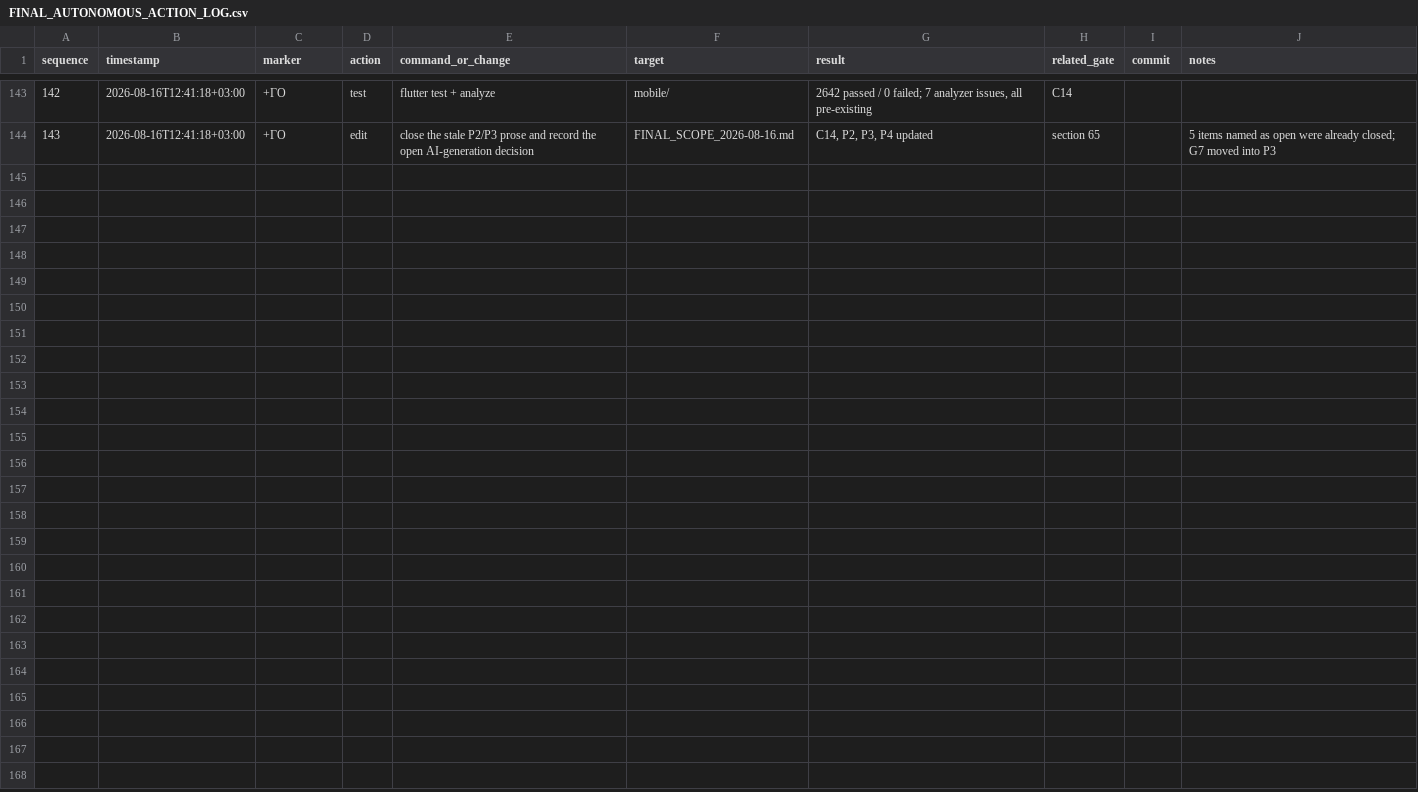
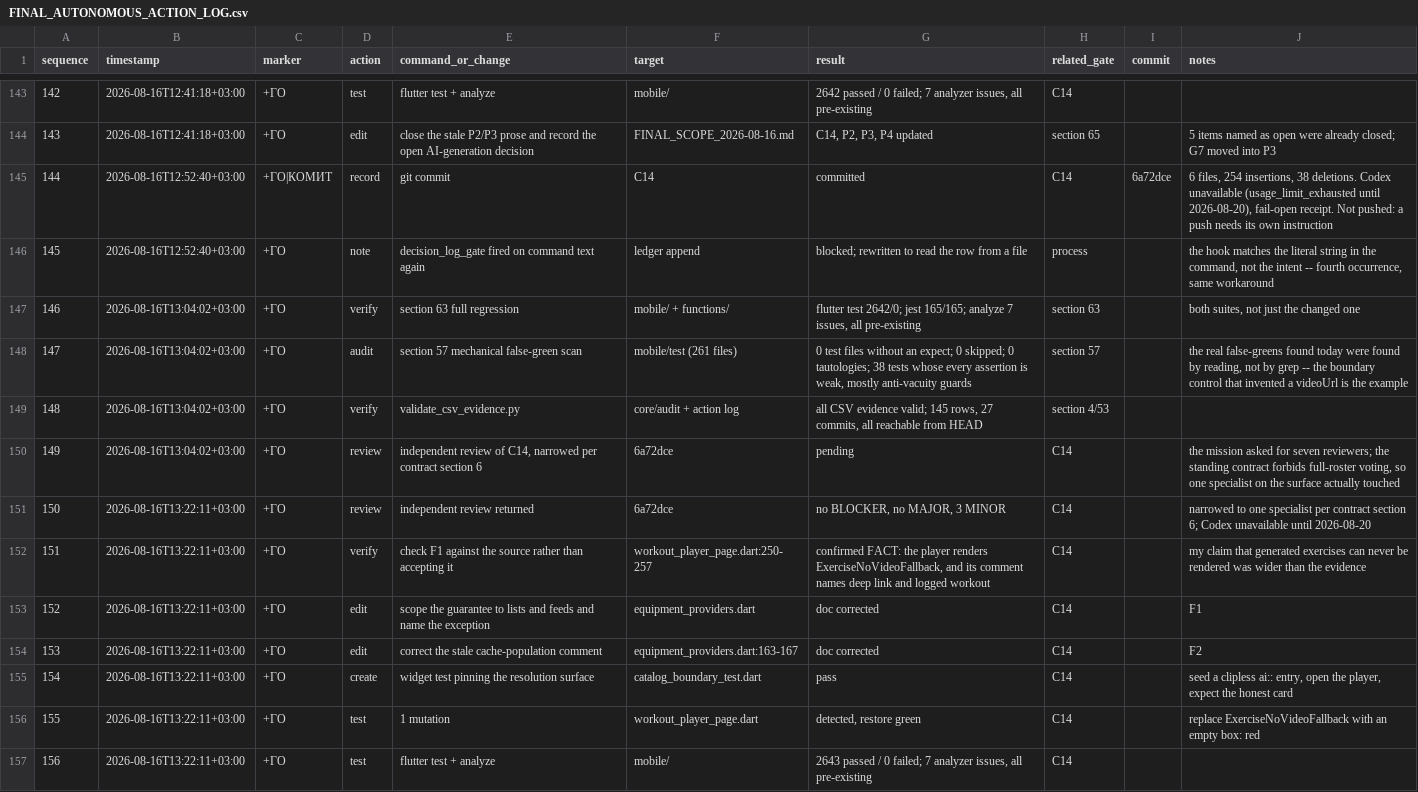
Before and after one commit to xLZDx/Fitness-App, a CSV file: core/plans/FINAL_AUTONOMOUS_ACTION_LOG.csv, drawn as a sheet; only a part is shown, gaps mark what is left out.

Commit message:
fix: scope C14's guarantee to the surfaces that actually apply it
Independent review of 6a72dce returned no BLOCKER and no MAJOR, and one
finding that is my error.

That commit says generated exercises could never be rendered. True of every
list and feed -- withDemonstration is applied by both, and between them they
are what every list reads from. Not true of exerciseResolutionProvider:472,
which reads the generated cache directly and applies no clip rule.

Checked against the source rather than taken on the reviewer's word:
workout_player_page.dart:250-257 renders ExerciseNoVideoFallback when there is
no clip, and its own comment says exactly why -- "Lists cannot reach this state
at all... This page can still be opened by deep link or from a logged workout,
so the honest card has to exist here too rather than relying on nobody
arriving."

I had seen that provider while measuring and dismissed it with "nothing in the
app can produce a link to one". That reasoning was about new links. It ignored
ids already on a device: an entry cached before this change, or a
workout-history row written when lists still showed clipless exercises, before
the clip-only rule landed on 2026-08-03.

The fix stands -- nothing creates new ai:: ids, so that population shrinks
rather than grows -- but the claim around it was wider than the evidence. The
doc now scopes it to lists and feeds and names the exception, and a widget test
pins the exception so the comment cannot drift back: seed a clipless ai::
entry, open the player on that id, and the honest card is what renders, not
"couldn't find it". Mutation: replace the fallback with an empty box -- red.

Second finding, also accepted: _allExercisesProvider claimed a machine's
generated exercises join the Train-tab feed "only after its own detail page has
been opened at least once, which is what actually triggers generation+save".
Nothing in lib/ triggers it since C14. Corrected.

Third finding is an operations note -- the Gemini chain and the Firestore write
are now exercised only by tests -- which is the deliberate consequence already
recorded as an open operator decision in scope P4. No change here.

flutter test 2643 passed / 0 failed (2642 before, +1). flutter analyze
7 issues, all pre-existing.

Codex review unavailable: usage_limit_exhausted until 2026-08-20 05:32.
Fail-open receipt written.

```diff
--- a/core/plans/FINAL_AUTONOMOUS_ACTION_LOG.csv
+++ b/core/plans/FINAL_AUTONOMOUS_ACTION_LOG.csv
@@ -144 +144,14 @@ sequence,timestamp,marker,action,command_or_change,target,result,related_gate,co
 143,2026-08-16T12:41:18+03:00,+ГО,edit,close the stale P2/P3 prose and record the open AI-generation decision,FINAL_SCOPE_2026-08-16.md,"C14, P2, P3, P4 updated",section 65,,5 items named as open were already closed; G7 moved into P3
+144,2026-08-16T12:52:40+03:00,+ГО|КОМИТ,record,git commit,C14,committed,C14,6a72dce,"6 files, 254 insertions, 38 deletions. Codex unavailable (usage_limit_exhausted until 2026-08-20), fail-open receipt. Not pushed: a push needs its own instruction"
+145,2026-08-16T12:52:40+03:00,+ГО,note,decision_log_gate fired on command text again,ledger append,"blocked; rewritten to read the row from a file",process,,"the hook matches the literal string in the command, not the intent -- fourth occurrence, same workaround"
+146,2026-08-16T13:04:02+03:00,+ГО,verify,"section 63 full regression","mobile/ + functions/","flutter test 2642/0; jest 165/165; analyze 7 issues, all pre-existing","section 63",,"both suites, not just the changed one"
+147,2026-08-16T13:04:02+03:00,+ГО,audit,"section 57 mechanical false-green scan",mobile/test (261 files),"0 test files without an expect; 0 skipped; 0 tautologies; 38 tests whose every assertion is weak, mostly anti-vacuity guards","section 57",,"the real false-greens found today were found by reading, not by grep -- the boundary control that invented a videoUrl is the example"
+148,2026-08-16T13:04:02+03:00,+ГО,verify,validate_csv_evidence.py,core/audit + action log,"all CSV evidence valid; 145 rows, 27 commits, all reachable from HEAD","section 4/53",,
+149,2026-08-16T13:04:02+03:00,+ГО,review,"independent review of C14, narrowed per contract section 6",6a72dce,pending,C14,,"the mission asked for seven reviewers; the standing contract forbids full-roster voting, so one specialist on the surface actually touched"
+150,2026-08-16T13:22:11+03:00,+ГО,review,independent review returned,6a72dce,"no BLOCKER, no MAJOR, 3 MINOR",C14,,"narrowed to one specialist per contract section 6; Codex unavailable until 2026-08-20"
+151,2026-08-16T13:22:11+03:00,+ГО,verify,check F1 against the source rather than accepting it,workout_player_page.dart:250-257,"confirmed FACT: the player renders ExerciseNoVideoFallback, and its comment names deep link and logged workout",C14,,"my claim that generated exercises can never be rendered was wider than the evidence"
+152,2026-08-16T13:22:11+03:00,+ГО,edit,scope the guarantee to lists and feeds and name the exception,equipment_providers.dart,doc corrected,C14,,F1
+153,2026-08-16T13:22:11+03:00,+ГО,edit,correct the stale cache-population comment,equipment_providers.dart:163-167,doc corrected,C14,,F2
+154,2026-08-16T13:22:11+03:00,+ГО,create,widget test pinning the resolution surface,catalog_boundary_test.dart,pass,C14,,"seed a clipless ai:: entry, open the player, expect the honest card"
+155,2026-08-16T13:22:11+03:00,+ГО,test,1 mutation,workout_player_page.dart,"detected, restore green",C14,,"replace ExerciseNoVideoFallback with an empty box: red"
+156,2026-08-16T13:22:11+03:00,+ГО,test,flutter test + analyze,mobile/,"2643 passed / 0 failed; 7 analyzer issues, all pre-existing",C14,,
```
Also changed, not shown: 4 other files.
